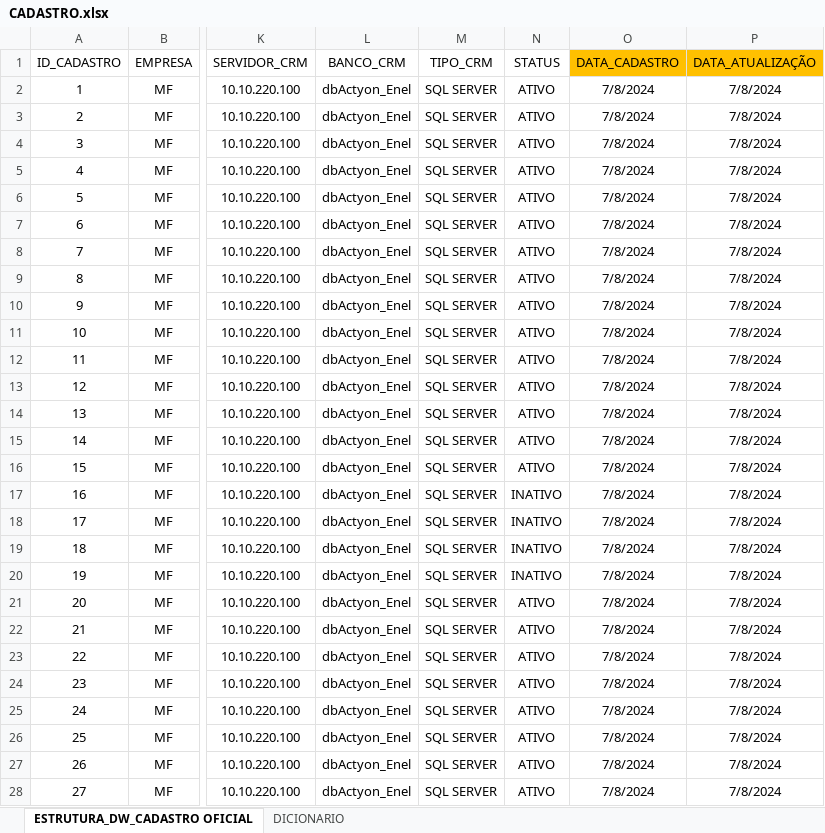
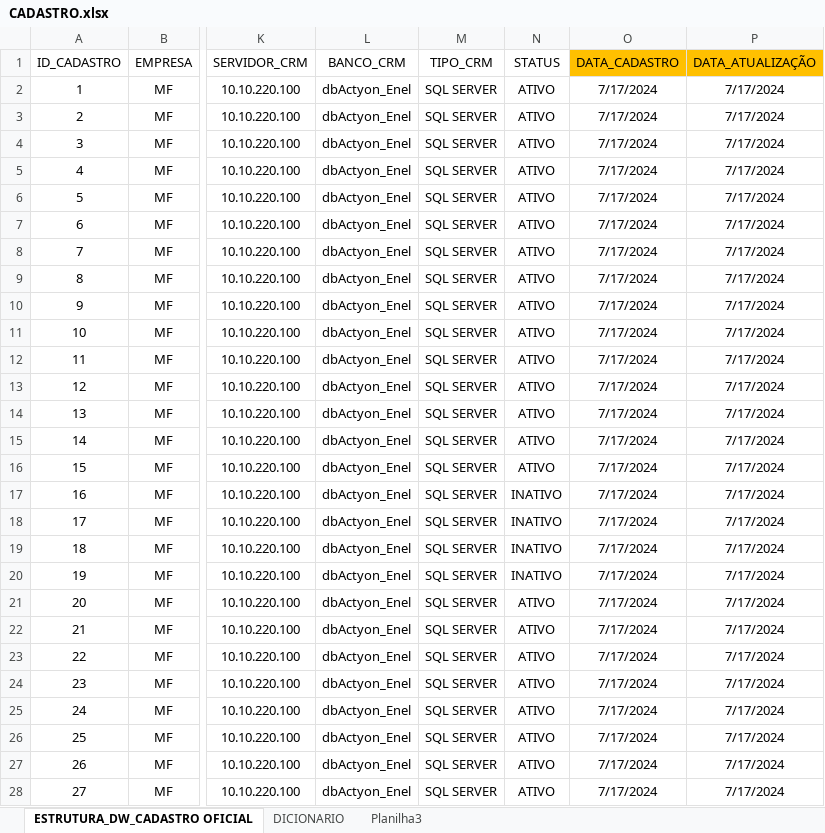
Before and after one commit to Matheus-Shadow/Data-Warehouse, an Excel workbook: Documentos/Mapeamento das Fontes de Dados/CADASTRO/CADASTRO.xlsx, sheet ESTRUTURA_DW_CADASTRO OFICIAL, drawn as a sheet; only a part is shown, gaps mark what is left out; values as stored, in another font and other column widths than the file's, no borders; the diff covers the shown part only; the diff names each change by its address in the sheet, - before the commit and + after, or states it on an @@ line.

```diff
--- a/Documentos/Mapeamento das Fontes de Dados/CADASTRO/CADASTRO.xlsx (sheet ESTRUTURA_DW_CADASTRO OFICIAL)
+++ b/Documentos/Mapeamento das Fontes de Dados/CADASTRO/CADASTRO.xlsx (sheet ESTRUTURA_DW_CADASTRO OFICIAL)
+sheet tab: Planilha3
-O2:O28 (DATA_CADASTRO): 7/8/2024
+O2:O28 (DATA_CADASTRO): 7/17/2024
-P2:P28 (DATA_ATUALIZAÇÃO): 7/8/2024
+P2:P28 (DATA_ATUALIZAÇÃO): 7/17/2024
```
Also changed, not shown: 156 edited cells elsewhere in this sheet, Documentos/Mapeamento das Fontes de Dados/2CX/MAPEAMENTO_2CX.xlsx, Documentos/Mapeamento das Fontes de Dados/ACTYON/MAPEAMENTO_ACTYON.xlsx, 5 other files.
